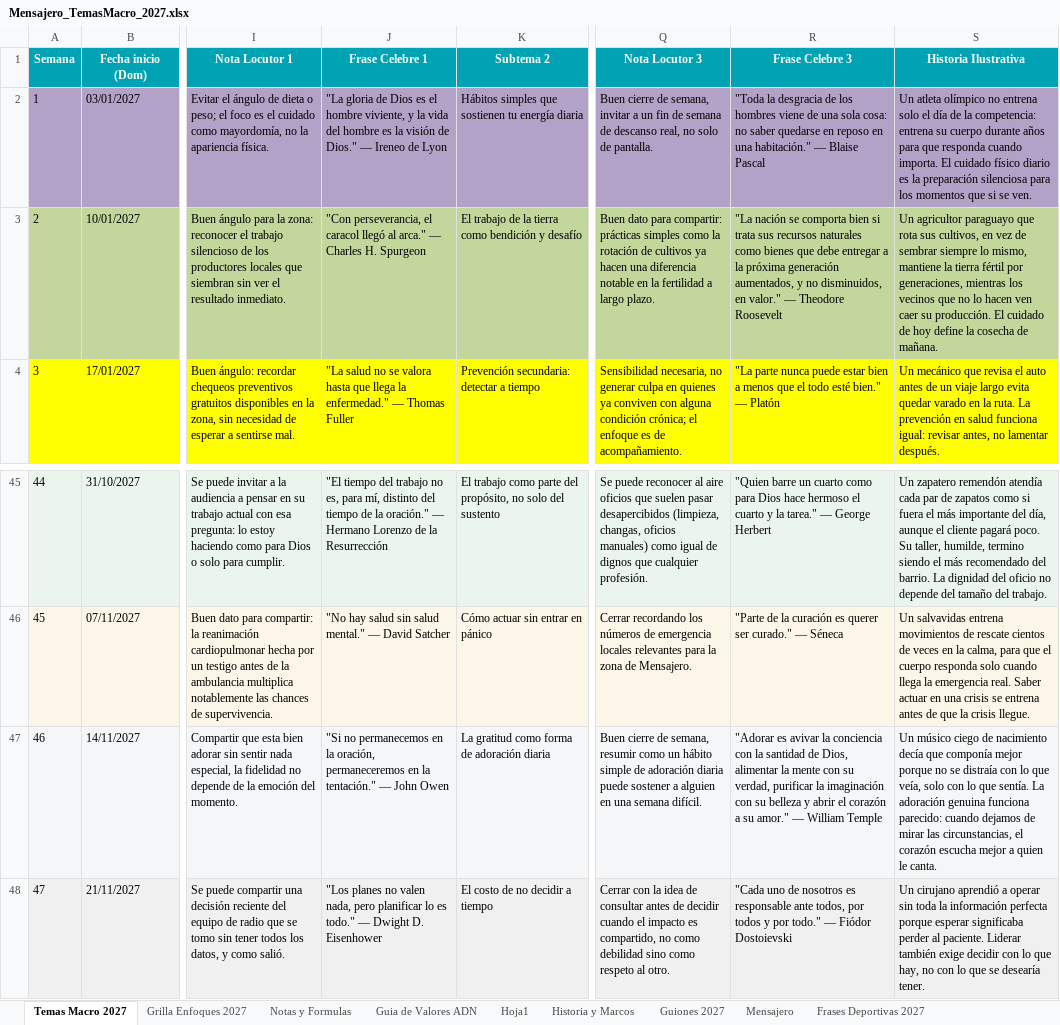
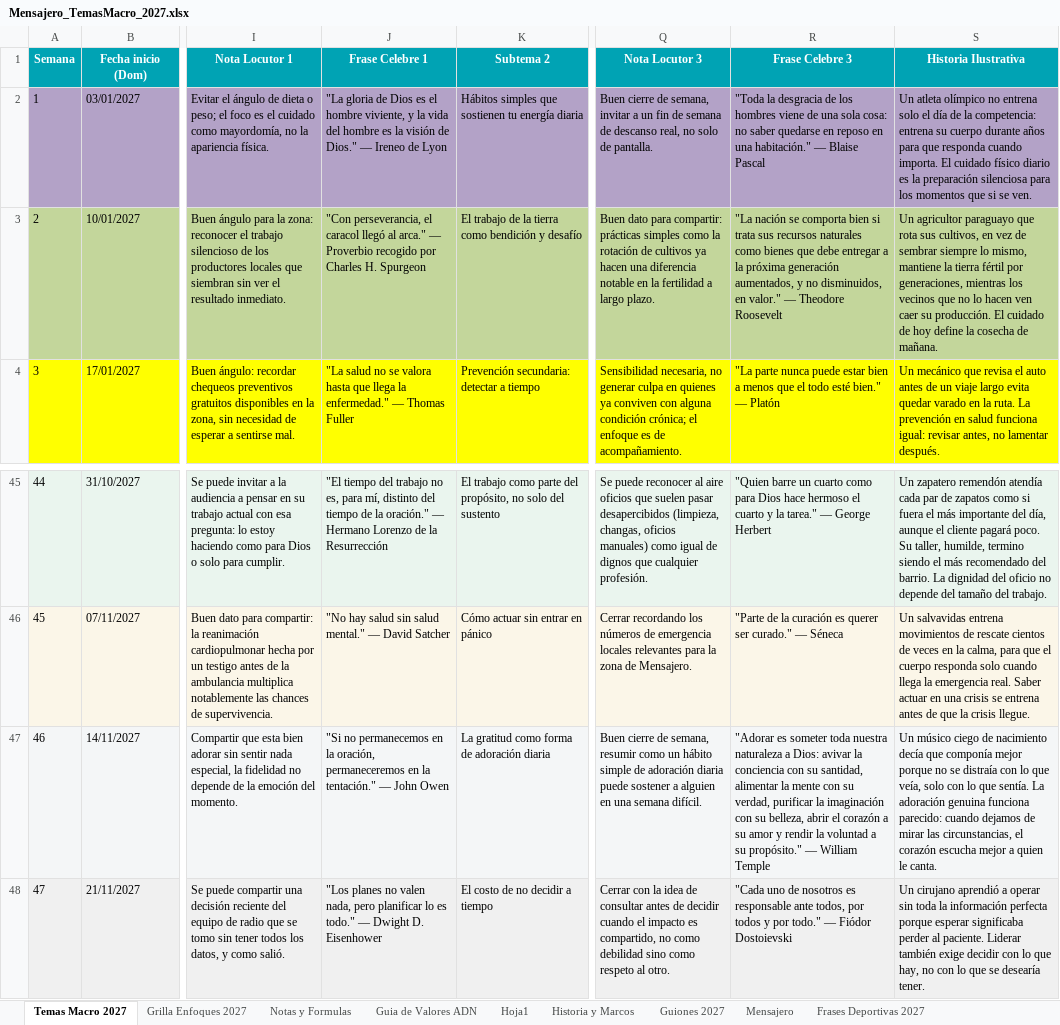
Before and after one commit to richarhrojas-ai/Sunset-app, an Excel workbook: mensajero/content/planillas/Mensajero_TemasMacro_2027.xlsx, sheet Temas Macro 2027, drawn as a sheet; only a part is shown, gaps mark what is left out; values as stored, in another font and other column widths than the file's, no borders; the diff names each change by its address in the sheet, - before the commit and + after, or states it on an @@ line.

```diff
--- a/mensajero/content/planillas/Mensajero_TemasMacro_2027.xlsx (sheet Temas Macro 2027)
+++ b/mensajero/content/planillas/Mensajero_TemasMacro_2027.xlsx (sheet Temas Macro 2027)
-J3 (Frase Celebre 1): …arca." — Charles H.…
+J3 (Frase Celebre 1): …arca." — Proverbio recogido por Charles H.…
-R47 (Frase Celebre 3): "Adorar es avivar la conciencia con la santidad de Dios, alimentar la mente con su verdad, purificar la imaginación con su belleza y abrir el corazón a su amor." — William…
+R47 (Frase Celebre 3): "Adorar es someter toda nuestra naturaleza a Dios: avivar la conciencia con su santidad, alimentar la mente con su verdad, purificar la imaginación con su belleza, abrir el corazón a su amor y rendir la voluntad a su propósito." — William…
```
Also changed, not shown: 5 other files.
